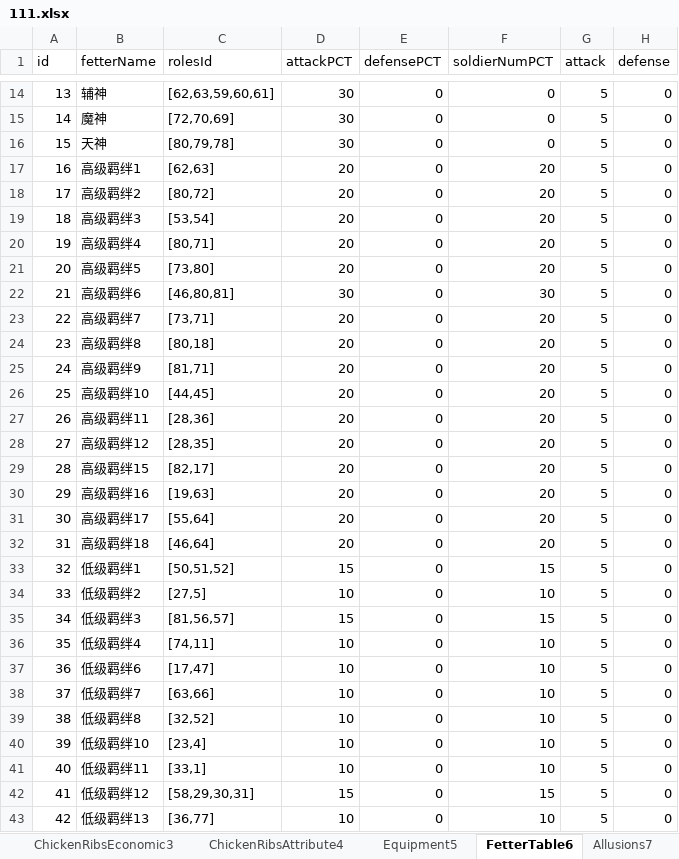
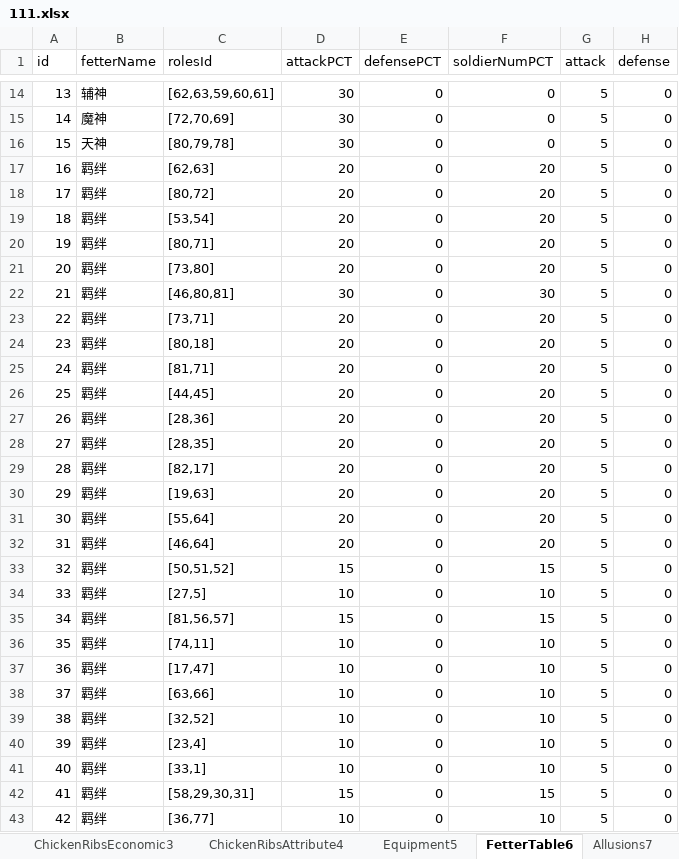
Before and after one commit to MiYanLiang/GameCommon, an Excel workbook: Conversion/AutoChangeJson/datasrc/111.xlsx, sheet FetterTable6, drawn as a sheet; only a part is shown, gaps mark what is left out; values as stored, in another font and other column widths than the file's, no borders; the diff covers the shown part only; the diff names each change by its address in the sheet, - before the commit and + after, or states it on an @@ line.

```diff
--- a/Conversion/AutoChangeJson/datasrc/111.xlsx (sheet FetterTable6)
+++ b/Conversion/AutoChangeJson/datasrc/111.xlsx (sheet FetterTable6)
-B17 (fetterName): 高级羁绊1
+B17 (fetterName): 羁绊
-B18 (fetterName): 高级羁绊2
+B18 (fetterName): 羁绊
-B19 (fetterName): 高级羁绊3
+B19 (fetterName): 羁绊
-B20 (fetterName): 高级羁绊4
+B20 (fetterName): 羁绊
-B21 (fetterName): 高级羁绊5
+B21 (fetterName): 羁绊
-B22 (fetterName): 高级羁绊6
+B22 (fetterName): 羁绊
-B23 (fetterName): 高级羁绊7
+B23 (fetterName): 羁绊
-B24 (fetterName): 高级羁绊8
+B24 (fetterName): 羁绊
-B25 (fetterName): 高级羁绊9
+B25 (fetterName): 羁绊
-B26 (fetterName): 高级羁绊10
+B26 (fetterName): 羁绊
-B27 (fetterName): 高级羁绊11
+B27 (fetterName): 羁绊
-B28 (fetterName): 高级羁绊12
+B28 (fetterName): 羁绊
-B29 (fetterName): 高级羁绊15
+B29 (fetterName): 羁绊
-B30 (fetterName): 高级羁绊16
+B30 (fetterName): 羁绊
-B31 (fetterName): 高级羁绊17
+B31 (fetterName): 羁绊
-B32 (fetterName): 高级羁绊18
+B32 (fetterName): 羁绊
-B33 (fetterName): 低级羁绊1
+B33 (fetterName): 羁绊
-B34 (fetterName): 低级羁绊2
+B34 (fetterName): 羁绊
-B35 (fetterName): 低级羁绊3
+B35 (fetterName): 羁绊
-B36 (fetterName): 低级羁绊4
+B36 (fetterName): 羁绊
-B37 (fetterName): 低级羁绊6
+B37 (fetterName): 羁绊
-B38 (fetterName): 低级羁绊7
+B38 (fetterName): 羁绊
-B39 (fetterName): 低级羁绊8
+B39 (fetterName): 羁绊
-B40 (fetterName): 低级羁绊10
+B40 (fetterName): 羁绊
-B41 (fetterName): 低级羁绊11
+B41 (fetterName): 羁绊
-B42 (fetterName): 低级羁绊12
+B42 (fetterName): 羁绊
-B43 (fetterName): 低级羁绊13
+B43 (fetterName): 羁绊
```
Also changed, not shown: 4 edited cells elsewhere in this sheet, sheet LevelTable13, sheet DifficultyChoose12, sheet NPCTable9, sheet BillingOfFight8.
